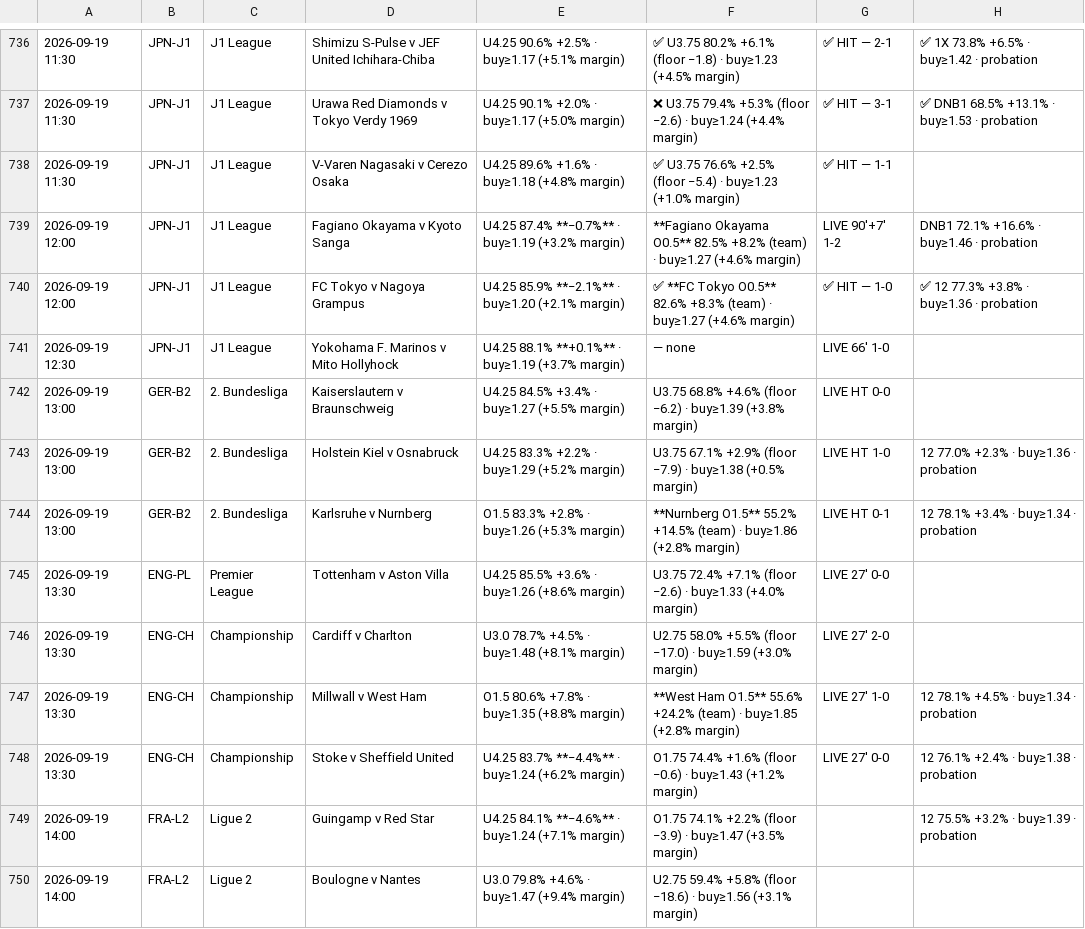
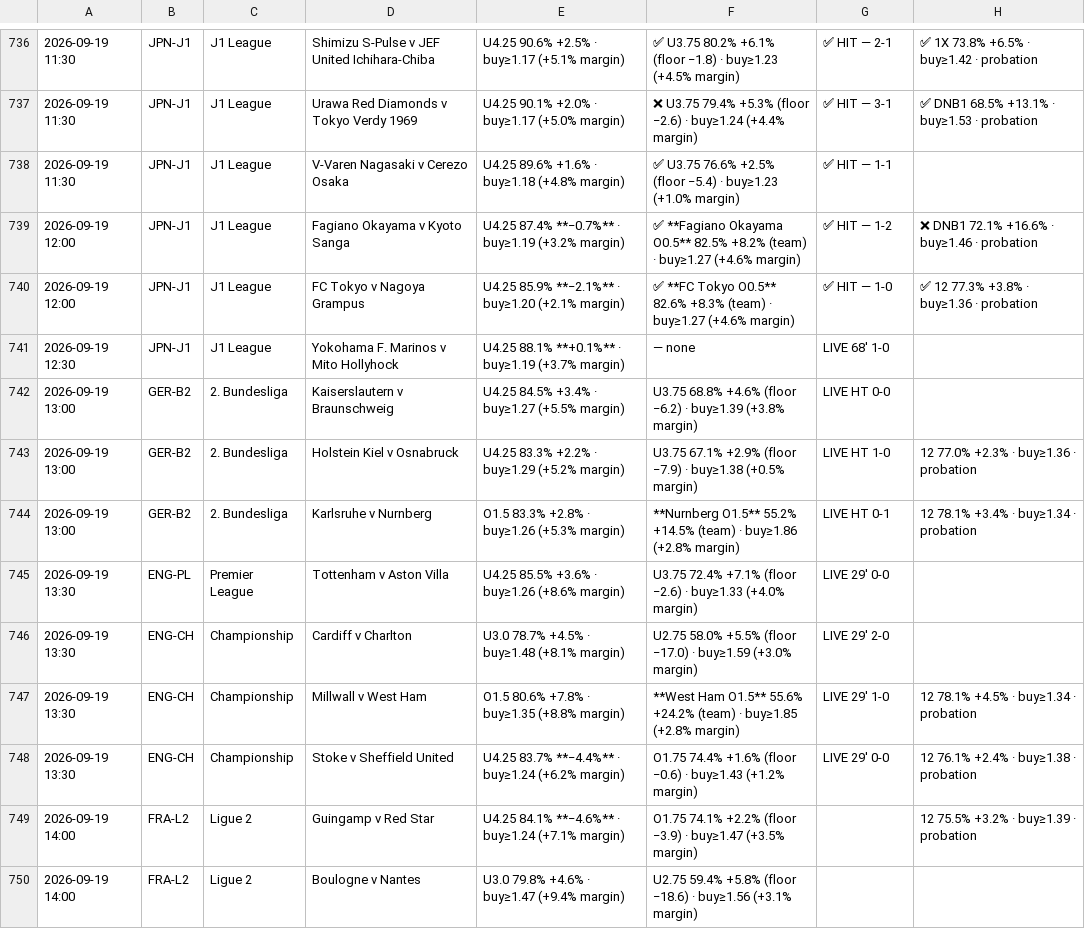
Before and after one commit to jansonprotocol/tempo-guard, a TSV file: config/fixtures.tsv, drawn as a sheet; only a part is shown, gaps mark what is left out.

```diff
--- a/config/fixtures.tsv
+++ b/config/fixtures.tsv
@@ -738,5 +738,5 @@
 2026-09-19 11:30	JPN-J1	J1 League	V-Varen Nagasaki v Cerezo Osaka	U4.25 89.6% +1.6% · buy≥1.18 (+4.8% margin)	✅ U3.75 76.6% +2.5% (floor −5.4) · buy≥1.23 (+1.0% margin)	✅ HIT — 1-1	
-2026-09-19 12:00	JPN-J1	J1 League	Fagiano Okayama v Kyoto Sanga	U4.25 87.4% **−0.7%** · buy≥1.19 (+3.2% margin)	**Fagiano Okayama O0.5** 82.5% +8.2% (team) · buy≥1.27 (+4.6% margin)	LIVE 90'+7' 1-2	DNB1 72.1% +16.6% · buy≥1.46 · probation
+2026-09-19 12:00	JPN-J1	J1 League	Fagiano Okayama v Kyoto Sanga	U4.25 87.4% **−0.7%** · buy≥1.19 (+3.2% margin)	✅ **Fagiano Okayama O0.5** 82.5% +8.2% (team) · buy≥1.27 (+4.6% margin)	✅ HIT — 1-2	❌ DNB1 72.1% +16.6% · buy≥1.46 · probation
 2026-09-19 12:00	JPN-J1	J1 League	FC Tokyo v Nagoya Grampus	U4.25 85.9% **−2.1%** · buy≥1.20 (+2.1% margin)	✅ **FC Tokyo O0.5** 82.6% +8.3% (team) · buy≥1.27 (+4.6% margin)	✅ HIT — 1-0	✅ 12 77.3% +3.8% · buy≥1.36 · probation
-2026-09-19 12:30	JPN-J1	J1 League	Yokohama F. Marinos v Mito Hollyhock	U4.25 88.1% **+0.1%** · buy≥1.19 (+3.7% margin)	— none	LIVE 66' 1-0	
+2026-09-19 12:30	JPN-J1	J1 League	Yokohama F. Marinos v Mito Hollyhock	U4.25 88.1% **+0.1%** · buy≥1.19 (+3.7% margin)	— none	LIVE 68' 1-0	
 2026-09-19 13:00	GER-B2	2. Bundesliga	Kaiserslautern v Braunschweig	U4.25 84.5% +3.4% · buy≥1.27 (+5.5% margin)	U3.75 68.8% +4.6% (floor −6.2) · buy≥1.39 (+3.8% margin)	LIVE HT 0-0	
@@ -744,6 +744,6 @@
 2026-09-19 13:00	GER-B2	2. Bundesliga	Karlsruhe v Nurnberg	O1.5 83.3% +2.8% · buy≥1.26 (+5.3% margin)	**Nurnberg O1.5** 55.2% +14.5% (team) · buy≥1.86 (+2.8% margin)	LIVE HT 0-1	12 78.1% +3.4% · buy≥1.34 · probation
-2026-09-19 13:30	ENG-PL	Premier League	Tottenham v Aston Villa	U4.25 85.5% +3.6% · buy≥1.26 (+8.6% margin)	U3.75 72.4% +7.1% (floor −2.6) · buy≥1.33 (+4.0% margin)	LIVE 27' 0-0	
-2026-09-19 13:30	ENG-CH	Championship	Cardiff v Charlton	U3.0 78.7% +4.5% · buy≥1.48 (+8.1% margin)	U2.75 58.0% +5.5% (floor −17.0) · buy≥1.59 (+3.0% margin)	LIVE 27' 2-0	
-2026-09-19 13:30	ENG-CH	Championship	Millwall v West Ham	O1.5 80.6% +7.8% · buy≥1.35 (+8.8% margin)	**West Ham O1.5** 55.6% +24.2% (team) · buy≥1.85 (+2.8% margin)	LIVE 27' 1-0	12 78.1% +4.5% · buy≥1.34 · probation
-2026-09-19 13:30	ENG-CH	Championship	Stoke v Sheffield United	U4.25 83.7% **−4.4%** · buy≥1.24 (+6.2% margin)	O1.75 74.4% +1.6% (floor −0.6) · buy≥1.43 (+1.2% margin)	LIVE 27' 0-0	12 76.1% +2.4% · buy≥1.38 · probation
+2026-09-19 13:30	ENG-PL	Premier League	Tottenham v Aston Villa	U4.25 85.5% +3.6% · buy≥1.26 (+8.6% margin)	U3.75 72.4% +7.1% (floor −2.6) · buy≥1.33 (+4.0% margin)	LIVE 29' 0-0	
+2026-09-19 13:30	ENG-CH	Championship	Cardiff v Charlton	U3.0 78.7% +4.5% · buy≥1.48 (+8.1% margin)	U2.75 58.0% +5.5% (floor −17.0) · buy≥1.59 (+3.0% margin)	LIVE 29' 2-0	
+2026-09-19 13:30	ENG-CH	Championship	Millwall v West Ham	O1.5 80.6% +7.8% · buy≥1.35 (+8.8% margin)	**West Ham O1.5** 55.6% +24.2% (team) · buy≥1.85 (+2.8% margin)	LIVE 29' 1-0	12 78.1% +4.5% · buy≥1.34 · probation
+2026-09-19 13:30	ENG-CH	Championship	Stoke v Sheffield United	U4.25 83.7% **−4.4%** · buy≥1.24 (+6.2% margin)	O1.75 74.4% +1.6% (floor −0.6) · buy≥1.43 (+1.2% margin)	LIVE 29' 0-0	12 76.1% +2.4% · buy≥1.38 · probation
 2026-09-19 14:00	FRA-L2	Ligue 2	Guingamp v Red Star	U4.25 84.1% **−4.6%** · buy≥1.24 (+7.1% margin)	O1.75 74.1% +2.2% (floor −3.9) · buy≥1.47 (+3.5% margin)		12 75.5% +3.2% · buy≥1.39 · probation
```
Also changed, not shown: 5 other files.
